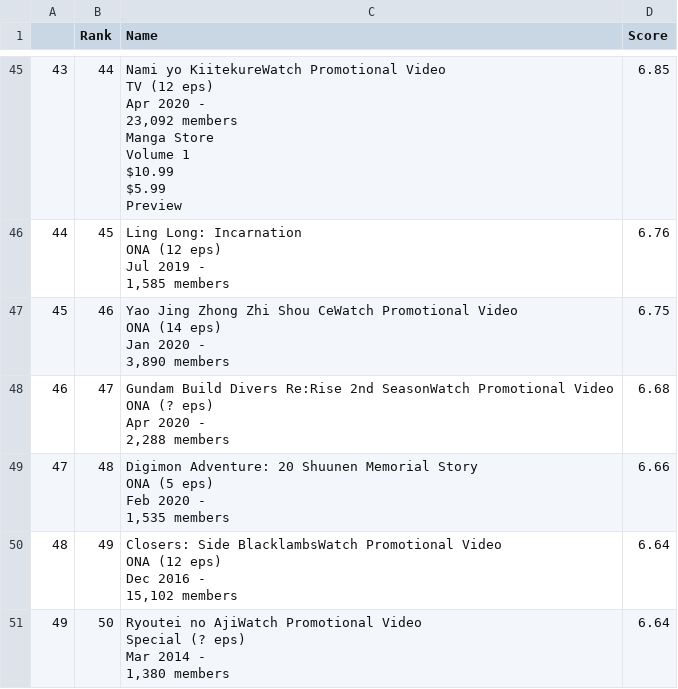
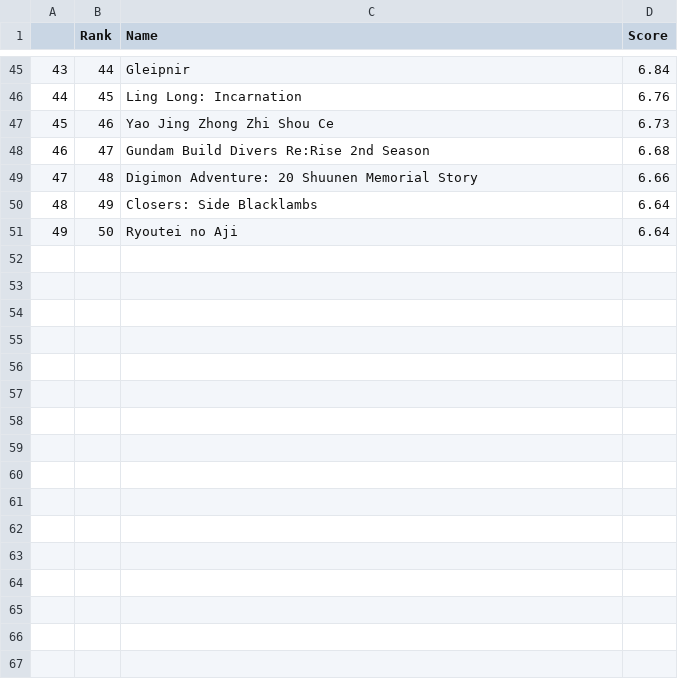
Before and after one commit to ajb5625/MetaScrape, a CSV file: Top50AiringAnime.csv, drawn as a sheet; only a part is shown, gaps mark what is left out; ↵ is a line break in a cell; the diff covers the shown part only; the diff names each change by its address in the sheet, - before the commit and + after, or states it on an @@ line.

```diff
--- a/Top50AiringAnime.csv
+++ b/Top50AiringAnime.csv
-C45 (Name): Nami yo KiitekureWatch Promotional Video ↵ TV (12 eps) ↵ Apr 2020 - ↵ 23,092 members ↵ Manga Store ↵ Volume 1 ↵ $10.99 ↵ $5.99 ↵ Preview
+C45 (Name): Gleipnir
-D45 (Score): 6.85
+D45 (Score): 6.84
-C46 (Name): Ling Long: Incarnation ↵ ONA (12 eps) ↵ Jul 2019 - ↵ 1,585 members
+C46 (Name): Ling Long: Incarnation
-C47 (Name): …Zhi Shou CeWatch Promotional Video ↵ ONA (14 eps) ↵ Jan 2020 - ↵ 3,890 members
+C47 (Name): …Zhi Shou Ce
-D47 (Score): 6.75
+D47 (Score): 6.73
-C48 (Name): …Re:Rise 2nd SeasonWatch Promotional Video ↵ ONA (? eps) ↵ Apr 2020 - ↵ 2,288 members
+C48 (Name): …Re:Rise 2nd Season
-C49 (Name): …Memorial Story ↵ ONA (5 eps) ↵ Feb 2020 - ↵ 1,535 members
+C49 (Name): …Memorial Story
-C50 (Name): Closers: Side BlacklambsWatch Promotional Video ↵ ONA (12 eps) ↵ Dec 2016 - ↵ 15,102 members
+C50 (Name): Closers: Side Blacklambs
-C51 (Name): Ryoutei no AjiWatch Promotional Video ↵ Special (? eps) ↵ Mar 2014 - ↵ 1,380 members
+C51 (Name): Ryoutei no Aji
```
Also changed, not shown: 63 edited cells elsewhere in this file, Top50AnimeEver.csv, 2 other files.
